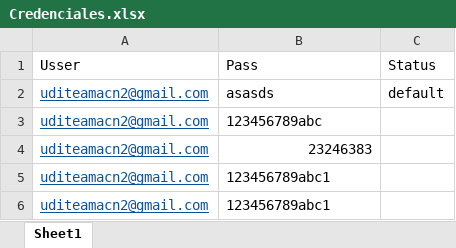
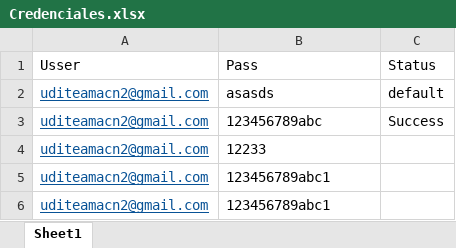
Before and after one commit to Valenam2106/AutomatizacionRedSocial, an Excel workbook: Credenciales.xlsx, sheet Sheet1, drawn as a sheet; values as stored, in another font and other column widths than the file's, no borders; the diff names each change by its address in the sheet, - before the commit and + after, or states it on an @@ line.

```diff
--- a/Credenciales.xlsx (sheet Sheet1)
+++ b/Credenciales.xlsx (sheet Sheet1)
-C3: (empty)
+C3: Success
-B4: 23246383
+B4: 12233
-B4 alignment: right
+B4 alignment: left
```
Also changed, not shown: 19 other files.
